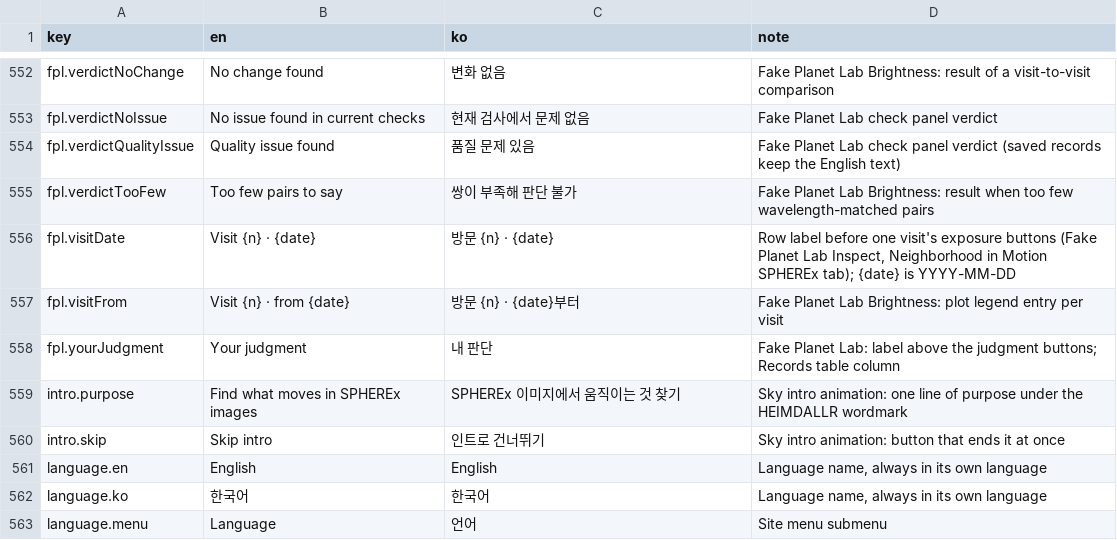
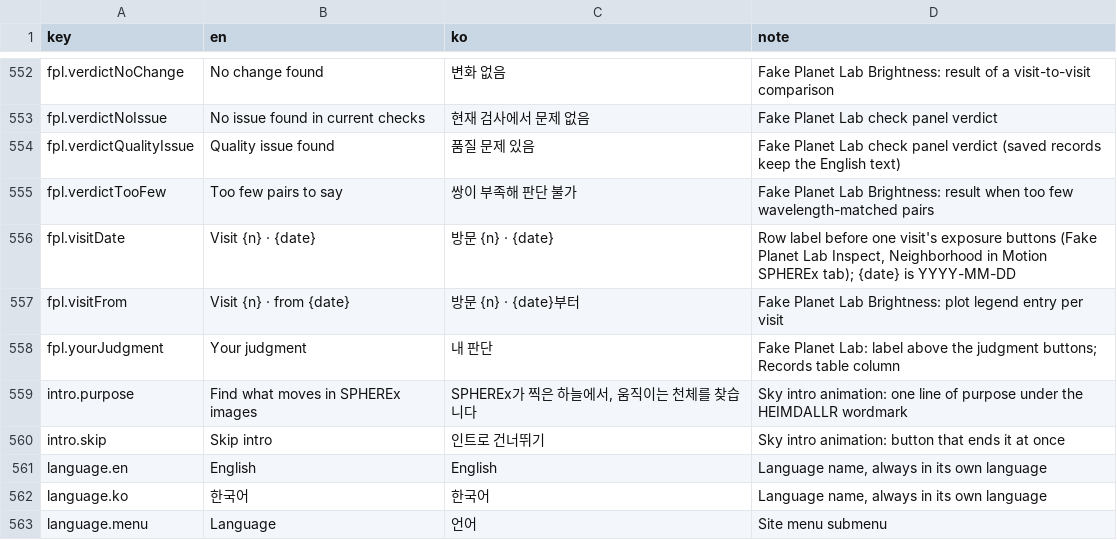
Before and after one commit to rreenactt/2026-nasa-space-app-seoul-heimdallr, a CSV file: app/_i18n/messages.csv, drawn as a sheet; only a part is shown, gaps mark what is left out.

```diff
--- a/app/_i18n/messages.csv
+++ b/app/_i18n/messages.csv
@@ -558,3 +558,3 @@ fpl.visitFrom,Visit {n} · from {date},방문 {n} · {date}부터,Fake Planet La
 fpl.yourJudgment,Your judgment,내 판단,Fake Planet Lab: label above the judgment buttons; Records table column
-intro.purpose,Find what moves in SPHEREx images,SPHEREx 이미지에서 움직이는 것 찾기,Sky intro animation: one line of purpose under the HEIMDALLR wordmark
+intro.purpose,Find what moves in SPHEREx images,"SPHEREx가 찍은 하늘에서, 움직이는 천체를 찾습니다",Sky intro animation: one line of purpose under the HEIMDALLR wordmark
 intro.skip,Skip intro,인트로 건너뛰기,Sky intro animation: button that ends it at once
```
Also changed, not shown: 2 other files.
